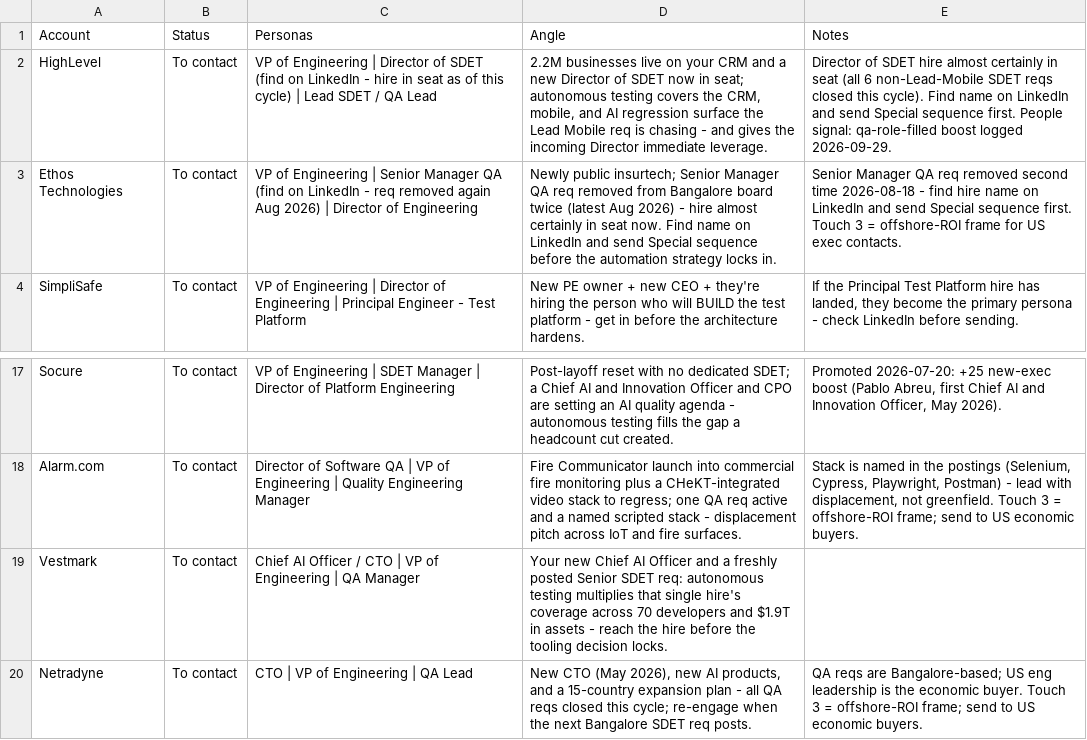
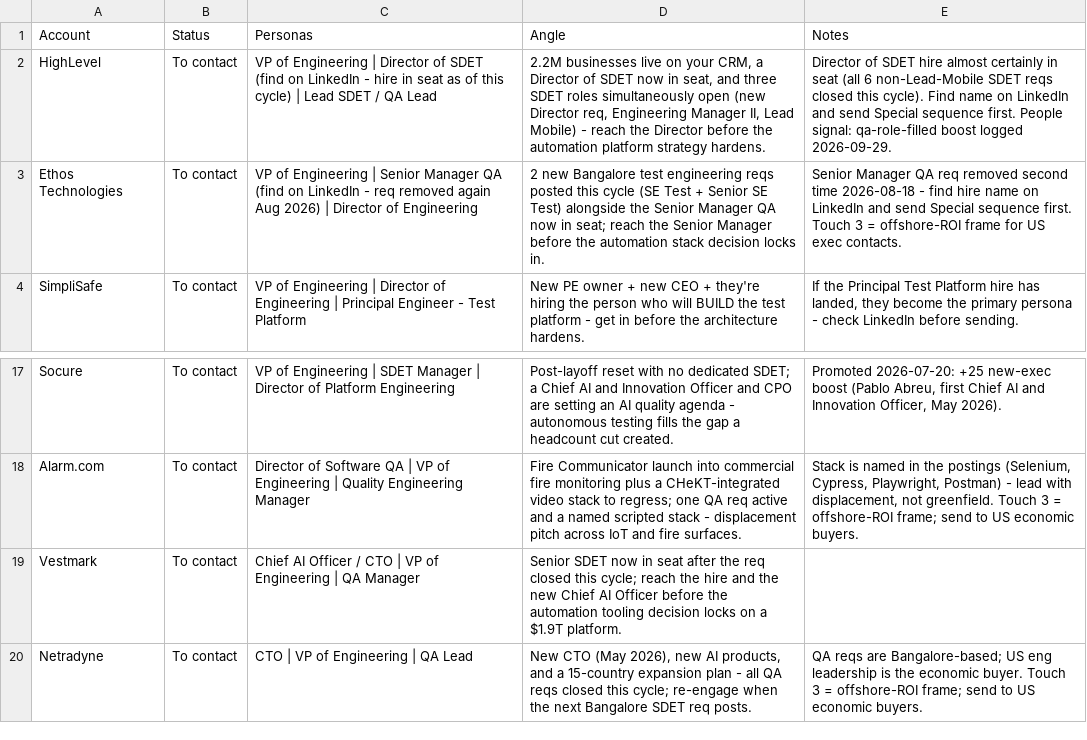
Before and after one commit to eric-hastie/territory-radar, a CSV file: data/territories/test-automation/outreach.csv, drawn as a sheet; only a part is shown, gaps mark what is left out.

```diff
--- a/data/territories/test-automation/outreach.csv
+++ b/data/territories/test-automation/outreach.csv
@@ -1,4 +1,4 @@
 Account,Status,Personas,Angle,Notes
-HighLevel,To contact,"VP of Engineering | Director of SDET (find on LinkedIn - hire in seat as of this cycle) | Lead SDET / QA Lead","2.2M businesses live on your CRM and a new Director of SDET now in seat; autonomous testing covers the CRM, mobile, and AI regression surface the Lead Mobile req is chasing - and gives the incoming Director immediate leverage.","Director of SDET hire almost certainly in seat (all 6 non-Lead-Mobile SDET reqs closed this cycle). Find name on LinkedIn and send Special sequence first. People signal: qa-role-filled boost logged 2026-09-29."
-Ethos Technologies,To contact,VP of Engineering | Senior Manager QA (find on LinkedIn - req removed again Aug 2026) | Director of Engineering,Newly public insurtech; Senior Manager QA req removed from Bangalore board twice (latest Aug 2026) - hire almost certainly in seat now. Find name on LinkedIn and send Special sequence before the automation strategy locks in.,Senior Manager QA req removed second time 2026-08-18 - find hire name on LinkedIn and send Special sequence first. Touch 3 = offshore-ROI frame for US exec contacts.
+HighLevel,To contact,"VP of Engineering | Director of SDET (find on LinkedIn - hire in seat as of this cycle) | Lead SDET / QA Lead","2.2M businesses live on your CRM, a Director of SDET now in seat, and three SDET roles simultaneously open (new Director req, Engineering Manager II, Lead Mobile) - reach the Director before the automation platform strategy hardens.","Director of SDET hire almost certainly in seat (all 6 non-Lead-Mobile SDET reqs closed this cycle). Find name on LinkedIn and send Special sequence first. People signal: qa-role-filled boost logged 2026-09-29."
+Ethos Technologies,To contact,"VP of Engineering | Senior Manager QA (find on LinkedIn - req removed again Aug 2026) | Director of Engineering","2 new Bangalore test engineering reqs posted this cycle (SE Test + Senior SE Test) alongside the Senior Manager QA now in seat; reach the Senior Manager before the automation stack decision locks in.","Senior Manager QA req removed second time 2026-08-18 - find hire name on LinkedIn and send Special sequence first. Touch 3 = offshore-ROI frame for US exec contacts."
 SimpliSafe,To contact,VP of Engineering | Director of Engineering | Principal Engineer - Test Platform,New PE owner + new CEO + they're hiring the person who will BUILD the test platform - get in before the architecture hardens.,"If the Principal Test Platform hire has landed, they become the primary persona - check LinkedIn before sending."
@@ -18,3 +18,3 @@ Socure,To contact,VP of Engineering | SDET Manager | Director of Platform Engine
 Alarm.com,To contact,Director of Software QA | VP of Engineering | Quality Engineering Manager,"Fire Communicator launch into commercial fire monitoring plus a CHeKT-integrated video stack to regress; one QA req active and a named scripted stack - displacement pitch across IoT and fire surfaces.","Stack is named in the postings (Selenium, Cypress, Playwright, Postman) - lead with displacement, not greenfield. Touch 3 = offshore-ROI frame; send to US economic buyers."
-Vestmark,To contact,Chief AI Officer / CTO | VP of Engineering | QA Manager,Your new Chief AI Officer and a freshly posted Senior SDET req: autonomous testing multiplies that single hire's coverage across 70 developers and $1.9T in assets - reach the hire before the tooling decision locks.,
+Vestmark,To contact,Chief AI Officer / CTO | VP of Engineering | QA Manager,Senior SDET now in seat after the req closed this cycle; reach the hire and the new Chief AI Officer before the automation tooling decision locks on a $1.9T platform.,
 Netradyne,To contact,CTO | VP of Engineering | QA Lead,"New CTO (May 2026), new AI products, and a 15-country expansion plan - all QA reqs closed this cycle; re-engage when the next Bangalore SDET req posts.",QA reqs are Bangalore-based; US eng leadership is the economic buyer. Touch 3 = offshore-ROI frame; send to US economic buyers.
```
Also changed, not shown: data/territories/test-automation/roles.csv, data/territories/test-automation/sequences.csv, 19 other files.
